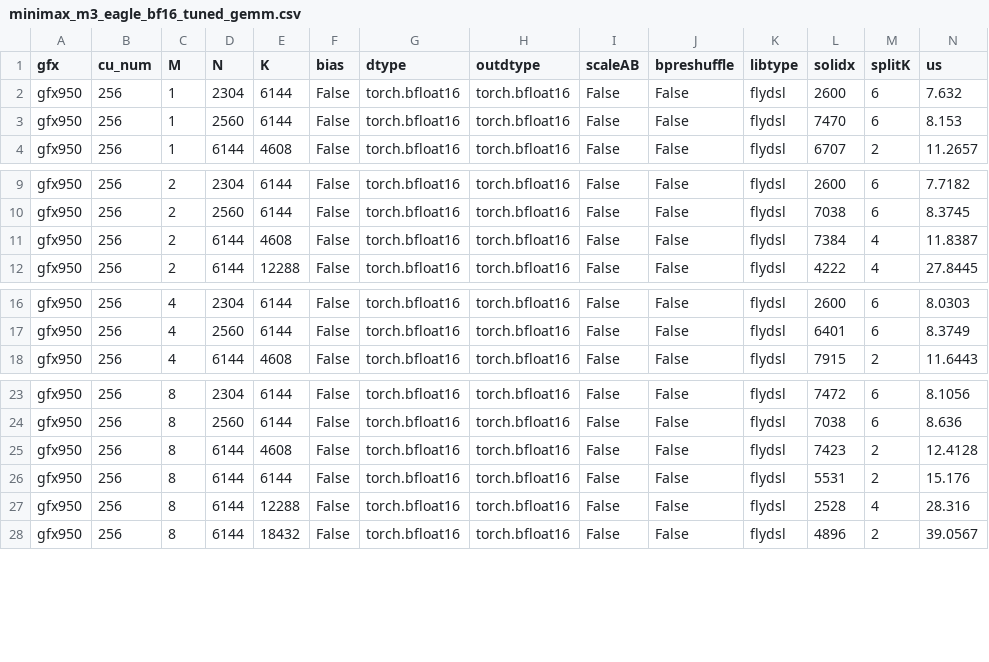
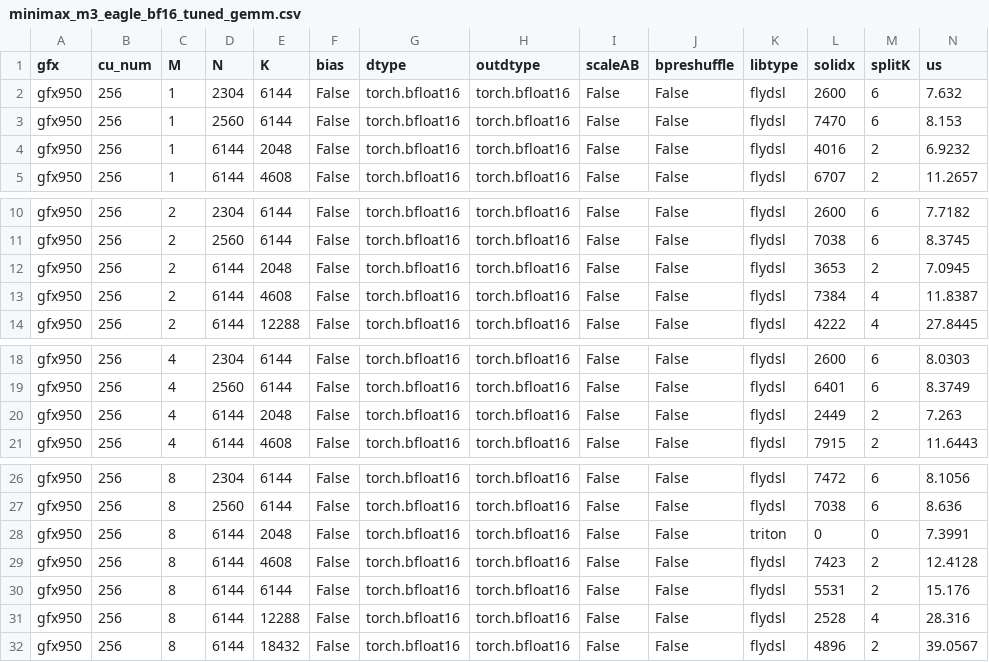
Before and after one commit to xiaobochen-amd/aiter, a CSV file: aiter/configs/model_configs/minimax_m3_eagle_bf16_tuned_gemm.csv, drawn as a sheet; only a part is shown, gaps mark what is left out; rows hold the shown columns only; the diff names each change by its address in the sheet, - before the commit and + after, or states it on an @@ line.

Commit message:
glm5: restore the other models tables and drop the campaign scorer
Two unrelated tuned tables lost rows while the GLM-5.2 decode shapes were
being retuned -- kimik2 and minimax_m3_eagle both carry 7168x512 and
6144x2048, so a merge of this table clobbered theirs. Both are restored to
what they were before this branch.

_bench_camp23.py is the campaign scorer, not part of the library.

```diff
--- a/aiter/configs/model_configs/minimax_m3_eagle_bf16_tuned_gemm.csv
+++ b/aiter/configs/model_configs/minimax_m3_eagle_bf16_tuned_gemm.csv
+row 4: gfx950 | 256 | 1 | 6144 | 2048 | False | torch.bfloat16 | torch.bfloat16 | False | False | flydsl | 4016 | 2 | 6.9232
+row 12: gfx950 | 256 | 2 | 6144 | 2048 | False | torch.bfloat16 | torch.bfloat16 | False | False | flydsl | 3653 | 2 | 7.0945
+row 20: gfx950 | 256 | 4 | 6144 | 2048 | False | torch.bfloat16 | torch.bfloat16 | False | False | flydsl | 2449 | 2 | 7.263
+row 28: gfx950 | 256 | 8 | 6144 | 2048 | False | torch.bfloat16 | torch.bfloat16 | False | False | triton | 0 | 0 | 7.3991
```
Also changed, not shown: aiter/configs/model_configs/kimik2_bf16_tuned_gemm.csv, 1 other file.
